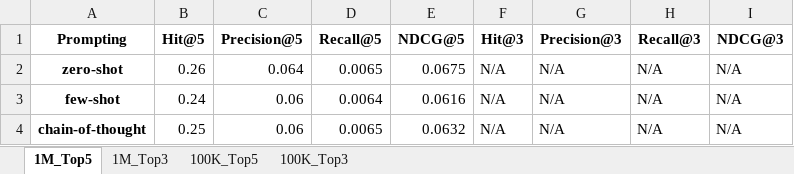
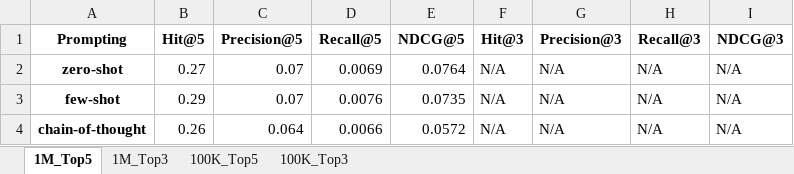
Before and after one commit to SarahBoudarat/Thesis, an Excel workbook: summary_metrics_only.xlsx, sheet 1M_Top5, drawn as a sheet; values as stored, in another font and other column widths than the file's, no borders; the diff names each change by its address in the sheet, - before the commit and + after, or states it on an @@ line.

```diff
--- a/summary_metrics_only.xlsx (sheet 1M_Top5)
+++ b/summary_metrics_only.xlsx (sheet 1M_Top5)
-B2: 0.26
+B2: 0.27
-C2: 0.064
+C2: 0.07
-D2: 0.0065
+D2: 0.0069
-E2: 0.0675
+E2: 0.0764
-B3: 0.24
+B3: 0.29
-C3: 0.06
+C3: 0.07
-D3: 0.0064
+D3: 0.0076
-E3: 0.0616
+E3: 0.0735
-B4: 0.25
+B4: 0.26
-C4: 0.06
+C4: 0.064
-D4: 0.0065
+D4: 0.0066
-E4: 0.0632
+E4: 0.0572
```
Also changed, not shown: sheet 100K_Top3, sheet 1M_Top3, sheet 100K_Top5, diversity_summary.xlsx, 23 other files.
